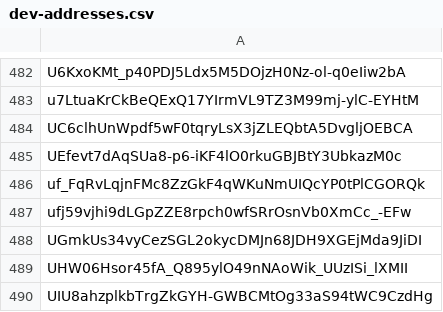
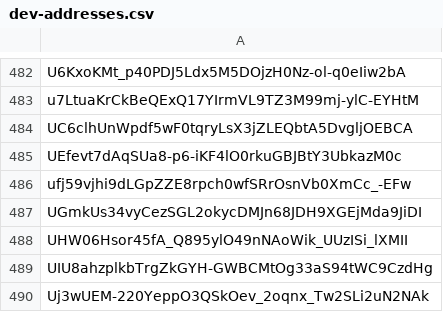
Before and after one commit to Jonny-Ringo/the_eye_of_AO, a CSV file: data/dev-addresses.csv, drawn as a sheet; only a part is shown, gaps mark what is left out; the shorter side is filled out with more unchanged rows.

Commit message:
📥 Updated developer address list

```diff
--- a/data/dev-addresses.csv
+++ b/data/dev-addresses.csv
@@ -485,3 +485,2 @@ UC6clhUnWpdf5wF0tqryLsX3jZLEQbtA5DvgljOEBCA
 UEfevt7dAqSUa8-p6-iKF4lO0rkuGBJBtY3UbkazM0c
-uf_FqRvLqjnFMc8ZzGkF4qWKuNmUIQcYP0tPlCGORQk
 ufj59vjhi9dLGpZZE8rpch0wfSRrOsnVb0XmCc_-EFw
```
